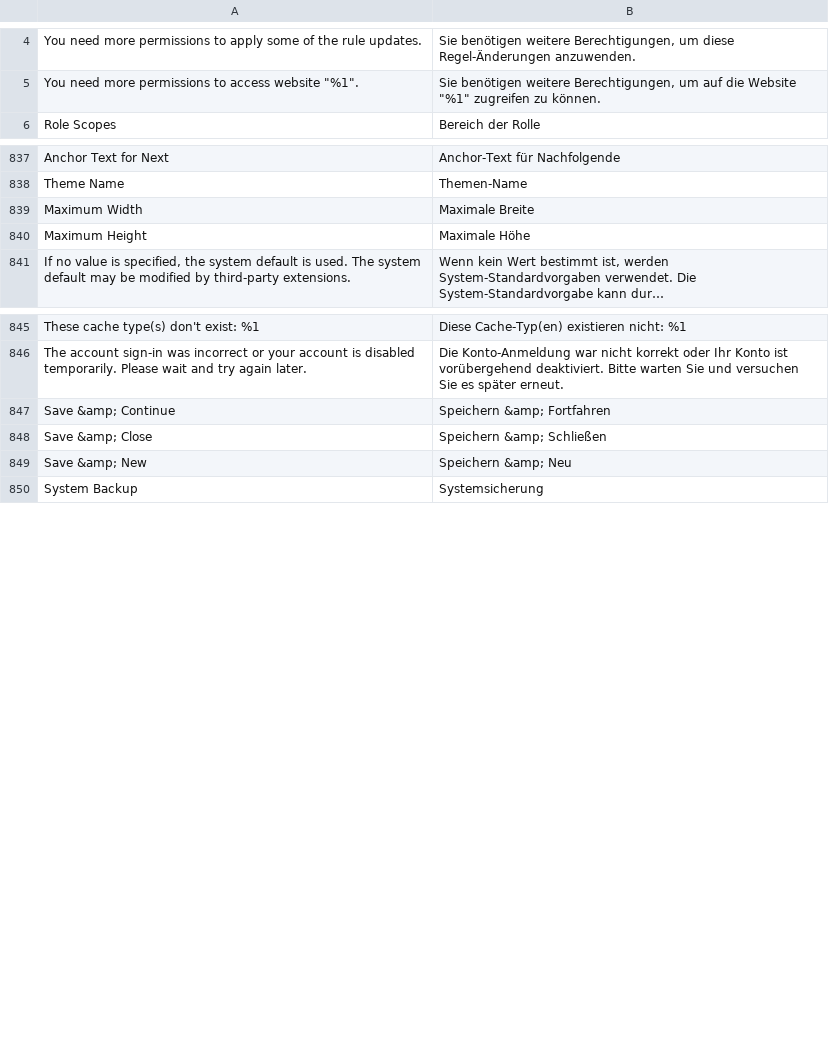
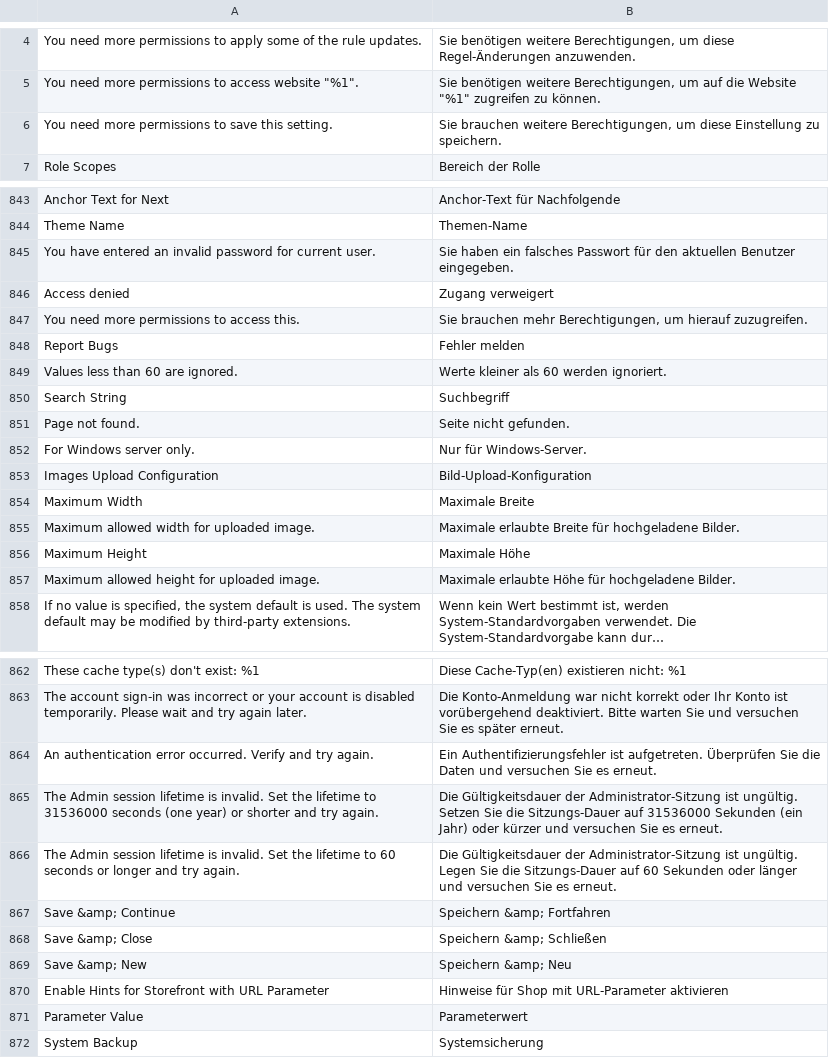
Before and after one commit to magento-l10n/language-de_CH, a CSV file: de_CH.csv, drawn as a sheet; only a part is shown, gaps mark what is left out; long unchanged cells end in …; the diff covers the shown part only; the diff names each change by its address in the sheet, - before the commit and + after, or states it on an @@ line.

Commit message:
Updating translations from Crowdin.

```diff
--- a/de_CH.csv
+++ b/de_CH.csv
+row 6: You need more permissions to save this setting. | Sie brauchen weitere Berechtigungen, um diese Einstellung zu speichern.
+row 845: You have entered an invalid password for current user. | Sie haben ein falsches Passwort für den aktuellen Benutzer eingegeben.
+row 846: Access denied | Zugang verweigert
+row 847: You need more permissions to access this. | Sie brauchen mehr Berechtigungen, um hierauf zuzugreifen.
+row 848: Report Bugs | Fehler melden
+row 849: Values less than 60 are ignored. | Werte kleiner als 60 werden ignoriert.
+row 850: Search String | Suchbegriff
@@ row 2250 moved to row 851: Page not found. @@
+row 852: For Windows server only. | Nur für Windows-Server.
+row 853: Images Upload Configuration | Bild-Upload-Konfiguration
+row 855: Maximum allowed width for uploaded image. | Maximale erlaubte Breite für hochgeladene Bilder.
+row 857: Maximum allowed height for uploaded image. | Maximale erlaubte Höhe für hochgeladene Bilder.
+row 864: An authentication error occurred. Verify and try again. | Ein Authentifizierungsfehler ist aufgetreten. Überprüfen Sie die Daten und versuchen Sie es erneut.
+row 865: The Admin session lifetime is invalid. Set the lifetime to 31536000 seconds (one year) or shorter and try again. | Die Gültigkeitsdauer der Administrator-Sitzung ist ungültig. Setzen Sie die Sitzungs-Dauer auf 31536000 Sekunden (ein Jahr) oder kürzer und versuchen Sie es erneut.
+row 866: The Admin session lifetime is invalid. Set the lifetime to 60 seconds or longer and try again. | Die Gültigkeitsdauer der Administrator-Sitzung ist ungültig. Legen Sie die Sitzungs-Dauer auf 60 Sekunden oder länger und versuchen Sie es erneut.
+row 870: Enable Hints for Storefront with URL Parameter | Hinweise für Shop mit URL-Parameter aktivieren
+row 871: Parameter Value | Parameterwert
```
Also changed, not shown: 8 added rows elsewhere in this file, 1 other file.
